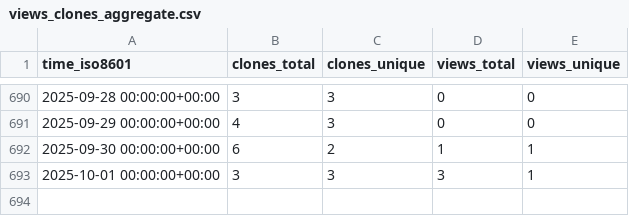
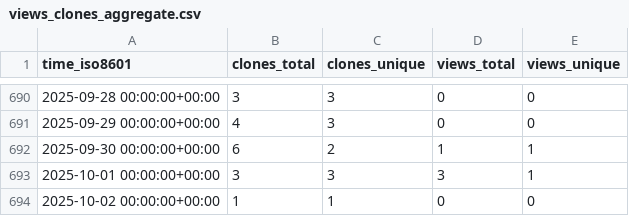
Before and after one commit to bandframework/rose, a CSV file: bandframework/rose/ghrs-data/views_clones_aggregate.csv, drawn as a sheet; only a part is shown, gaps mark what is left out; the diff names each change by its address in the sheet, - before the commit and + after, or states it on an @@ line.

```diff
--- a/bandframework/rose/ghrs-data/views_clones_aggregate.csv
+++ b/bandframework/rose/ghrs-data/views_clones_aggregate.csv
+row 694: 2025-10-02 00:00:00+00:00 | 1 | 1 | 0 | 0
```
Also changed, not shown: 1 other file.
